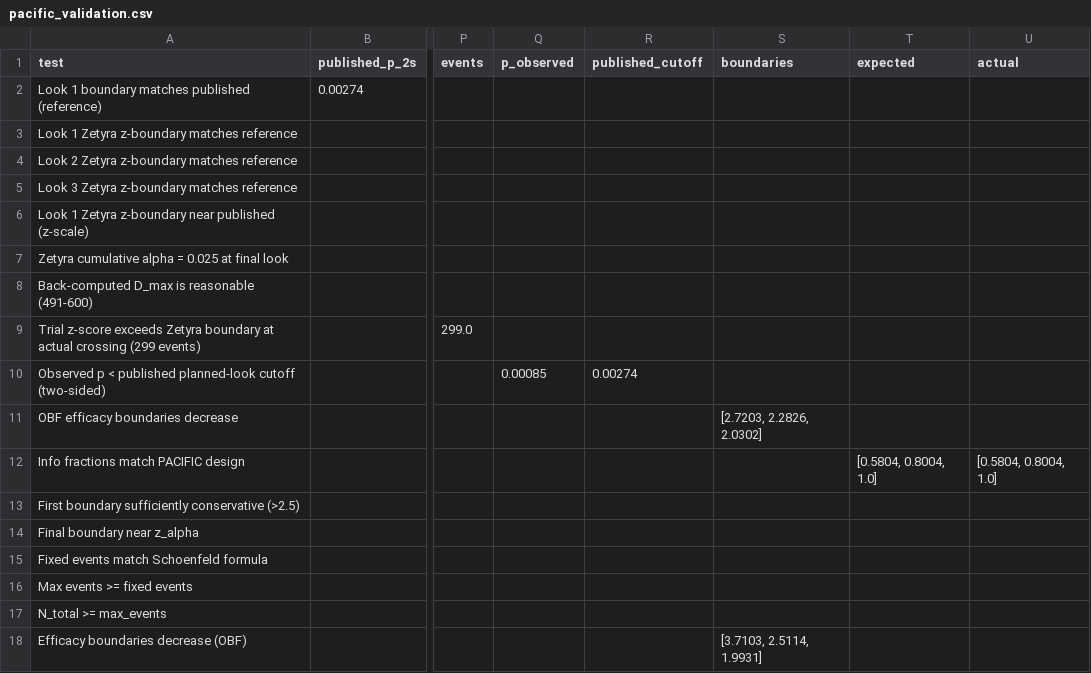
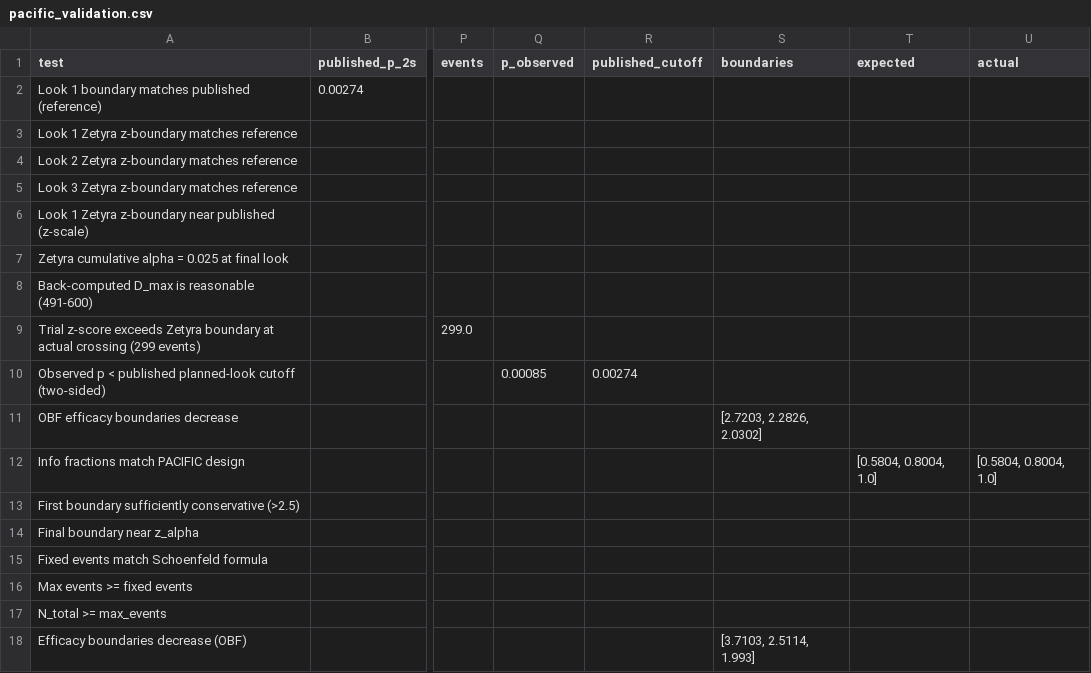
Before and after one commit to evidenceinthewild/zetyra-validation, a CSV file: results/pacific_validation.csv, drawn as a sheet; only a part is shown, gaps mark what is left out; the diff names each change by its address in the sheet, - before the commit and + after, or states it on an @@ line.

```diff
--- a/results/pacific_validation.csv
+++ b/results/pacific_validation.csv
-S18 (boundaries): [3.7103, 2.5114, 1.9931]
+S18 (boundaries): [3.7103, 2.5114, 1.993]
```
Also changed, not shown: gsd/results/gsd_hsd_gamma_validation.csv, results/gsd_survival_benchmark.csv, 8 other files.
